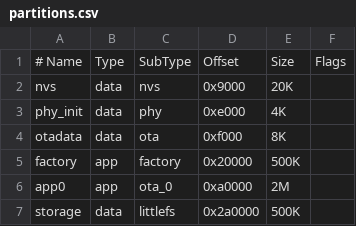
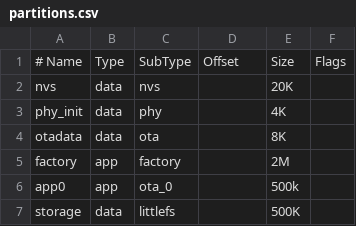
Before and after one commit to e2718281689/idol-c3, a CSV file: partitions.csv, drawn as a sheet.

```diff
--- a/partitions.csv
+++ b/partitions.csv
@@ -1,7 +1,7 @@
 # Name,    Type, SubType,    Offset,      Size,      Flags
-nvs,       data, nvs,        0x9000,      20K
-phy_init,  data, phy,        0xe000,      4K
-otadata,   data, ota,        0xf000,      8K
-factory,   app,  factory,    0x20000,     500K
-app0,      app,  ota_0,      0xa0000,     2M
-storage,   data, littlefs,   0x2a0000,    500K
+nvs,       data, nvs,        ,      20K
+phy_init,  data, phy,        ,      4K
+otadata,   data, ota,        ,      8K
+factory,   app,  factory,    ,     2M
+app0,      app,  ota_0,      ,     500k
+storage,   data, littlefs,   ,    500K
```
Also changed, not shown: 4 other files.
